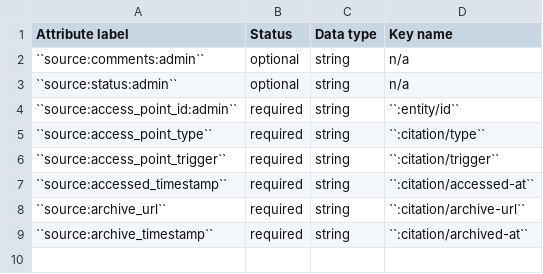
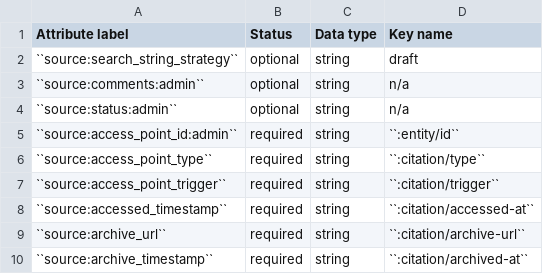
Before and after one commit to security-force-monitor/research-handbook, a CSV file: source/_static/cluster-source-citations.csv, drawn as a sheet; the diff names each change by its address in the sheet, - before the commit and + after, or states it on an @@ line.

Commit message:
Update cluster-source-citations.csv

```diff
--- a/source/_static/cluster-source-citations.csv
+++ b/source/_static/cluster-source-citations.csv
+row 2: ``source:search_string_strategy`` | optional | string | draft
```
